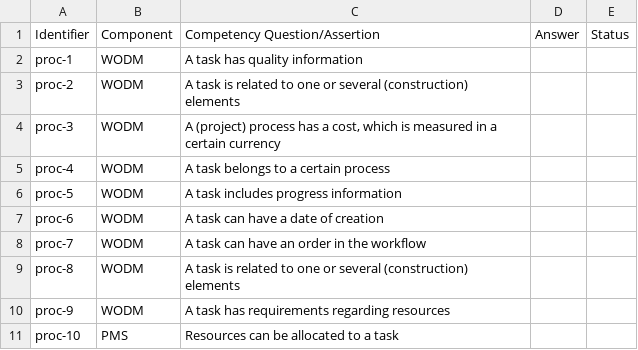
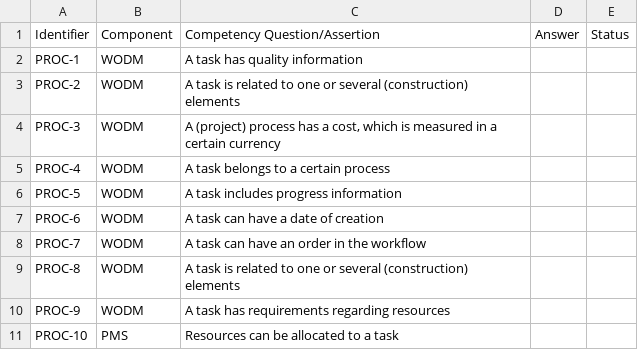
Before and after one commit to oeg-upm/cogito-construction-process-ontology, a CSV file: requirements/requirements.csv, drawn as a sheet.

```diff
--- a/requirements/requirements.csv
+++ b/requirements/requirements.csv
@@ -1,11 +1,11 @@
 Identifier,Component,Competency Question/Assertion,Answer,Status
-proc-1,WODM,A task has quality information,,
-proc-2,WODM,A task is related to one or several (construction) elements,,
-proc-3,WODM,"A (project) process has a cost, which is measured in a certain currency",,
-proc-4,WODM,A task belongs to a certain process,,
-proc-5,WODM,A task includes progress information,,
-proc-6,WODM,A task can have a date of creation,,
-proc-7,WODM,A task can have an order in the workflow,,
-proc-8,WODM,A task is related to one or several (construction) elements,,
-proc-9,WODM,A task has requirements regarding resources,,
-proc-10,PMS,Resources can be allocated to a task,,
+PROC-1,WODM,A task has quality information,,
+PROC-2,WODM,A task is related to one or several (construction) elements,,
+PROC-3,WODM,"A (project) process has a cost, which is measured in a certain currency",,
+PROC-4,WODM,A task belongs to a certain process,,
+PROC-5,WODM,A task includes progress information,,
+PROC-6,WODM,A task can have a date of creation,,
+PROC-7,WODM,A task can have an order in the workflow,,
+PROC-8,WODM,A task is related to one or several (construction) elements,,
+PROC-9,WODM,A task has requirements regarding resources,,
+PROC-10,PMS,Resources can be allocated to a task,,
```
Also changed, not shown: 2 other files.
